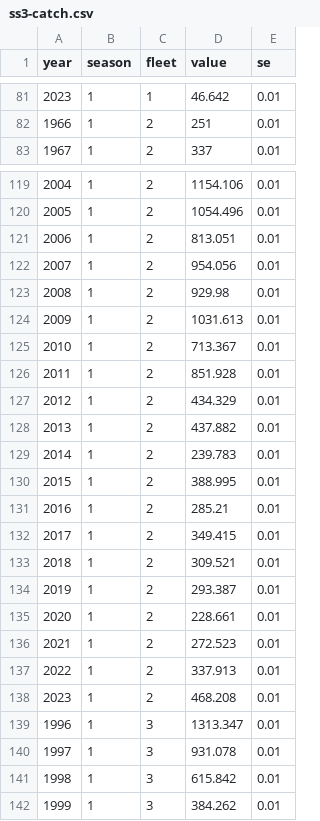
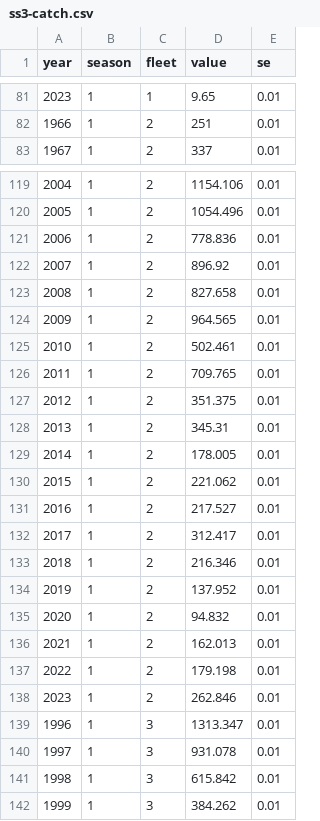
Before and after one commit to pbs-assess/dogfish-assess, a CSV file: data/ss3/ss3-catch.csv, drawn as a sheet; only a part is shown, gaps mark what is left out; the diff covers the shown part only.

```diff
--- a/data/ss3/ss3-catch.csv
+++ b/data/ss3/ss3-catch.csv
@@ -81,2 +81,2 @@
-2023,1,1,46.642,0.01
+2023,1,1,9.65,0.01
 1966,1,2,251,0.01
@@ -120,20 +120,20 @@
 2005,1,2,1054.496,0.01
-2006,1,2,813.051,0.01
-2007,1,2,954.056,0.01
-2008,1,2,929.98,0.01
-2009,1,2,1031.613,0.01
-2010,1,2,713.367,0.01
-2011,1,2,851.928,0.01
-2012,1,2,434.329,0.01
-2013,1,2,437.882,0.01
-2014,1,2,239.783,0.01
-2015,1,2,388.995,0.01
-2016,1,2,285.21,0.01
-2017,1,2,349.415,0.01
-2018,1,2,309.521,0.01
-2019,1,2,293.387,0.01
-2020,1,2,228.661,0.01
-2021,1,2,272.523,0.01
-2022,1,2,337.913,0.01
-2023,1,2,468.208,0.01
+2006,1,2,778.836,0.01
+2007,1,2,896.92,0.01
+2008,1,2,827.658,0.01
+2009,1,2,964.565,0.01
+2010,1,2,502.461,0.01
+2011,1,2,709.765,0.01
+2012,1,2,351.375,0.01
+2013,1,2,345.31,0.01
+2014,1,2,178.005,0.01
+2015,1,2,221.062,0.01
+2016,1,2,217.527,0.01
+2017,1,2,312.417,0.01
+2018,1,2,216.346,0.01
+2019,1,2,137.952,0.01
+2020,1,2,94.832,0.01
+2021,1,2,162.013,0.01
+2022,1,2,179.198,0.01
+2023,1,2,262.846,0.01
 1996,1,3,1313.347,0.01
```
Also changed, not shown: 45 edited cells elsewhere in this file, 1 other file.
